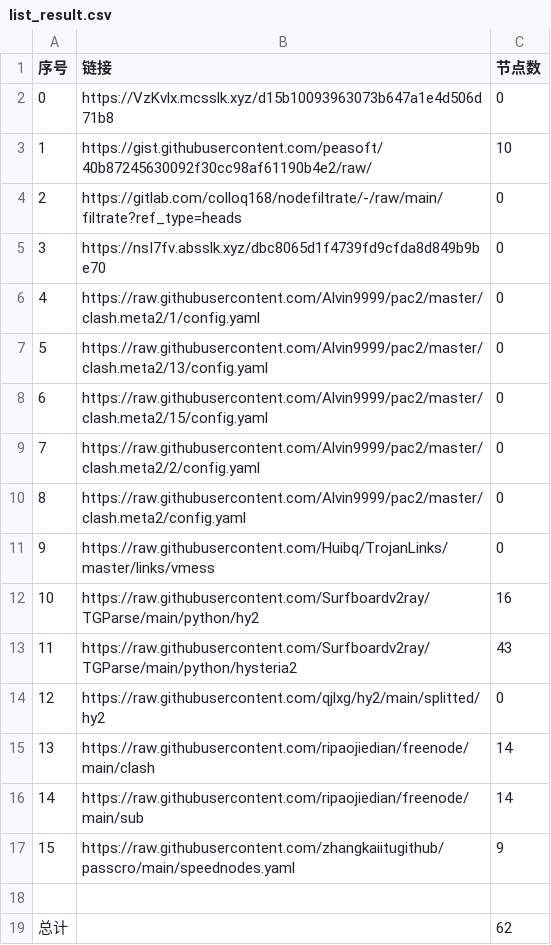
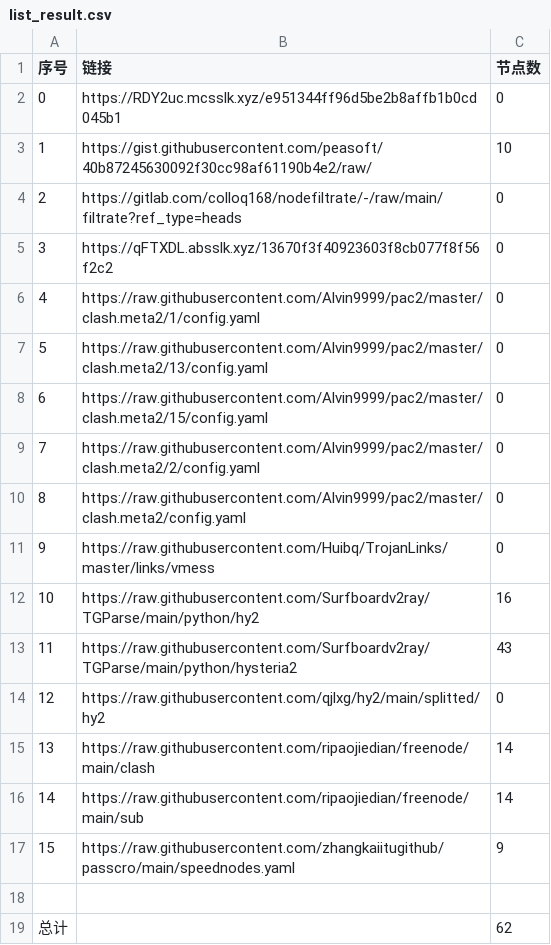
Before and after one commit to suanxidanian/NoMoreWalls, a CSV file: list_result.csv, drawn as a sheet.

```diff
--- a/list_result.csv
+++ b/list_result.csv
@@ -1,6 +1,6 @@
 序号,链接,节点数
-0,https://VzKvlx.mcsslk.xyz/d15b10093963073b647a1e4d506d71b8,0
+0,https://RDY2uc.mcsslk.xyz/e951344ff96d5be2b8affb1b0cd045b1,0
 1,https://gist.githubusercontent.com/peasoft/40b87245630092f30cc98af61190b4e2/raw/,10
 2,https://gitlab.com/colloq168/nodefiltrate/-/raw/main/filtrate?ref_type=heads,0
-3,https://nsI7fv.absslk.xyz/dbc8065d1f4739fd9cfda8d849b9be70,0
+3,https://qFTXDL.absslk.xyz/13670f3f40923603f8cb077f8f56f2c2,0
 4,https://raw.githubusercontent.com/Alvin9999/pac2/master/clash.meta2/1/config.yaml,0
```
Also changed, not shown: 3 other files.
